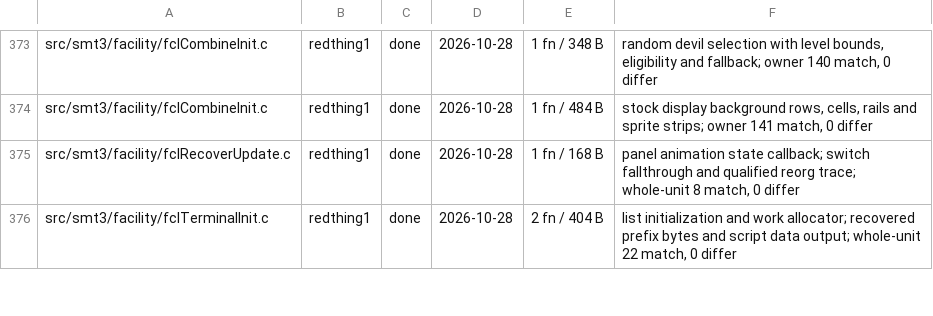
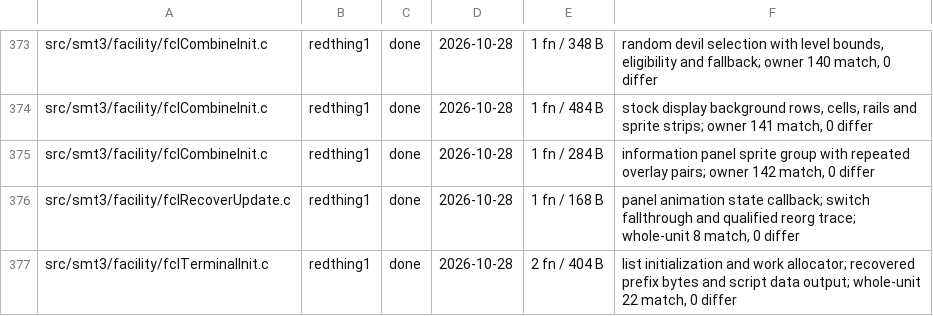
Before and after one commit to Megami-Decomps/smt3-decomp, a TSV file: config/smt3/claims.tsv, drawn as a sheet; only a part is shown, gaps mark what is left out.

Commit message:
Match fusion information sprites

```diff
--- a/config/smt3/claims.tsv
+++ b/config/smt3/claims.tsv
@@ -374,2 +374,3 @@ src/smt3/facility/fclCombineInit.c	redthing1	done	2026-10-28	1 fn / 348 B	random
 src/smt3/facility/fclCombineInit.c	redthing1	done	2026-10-28	1 fn / 484 B	stock display background rows, cells, rails and sprite strips; owner 141 match, 0 differ
+src/smt3/facility/fclCombineInit.c	redthing1	done	2026-10-28	1 fn / 284 B	information panel sprite group with repeated overlay pairs; owner 142 match, 0 differ
 src/smt3/facility/fclRecoverUpdate.c	redthing1	done	2026-10-28	1 fn / 168 B	panel animation state callback; switch fallthrough and qualified reorg trace; whole-unit 8 match, 0 differ
```
Also changed, not shown: 1 other file.
